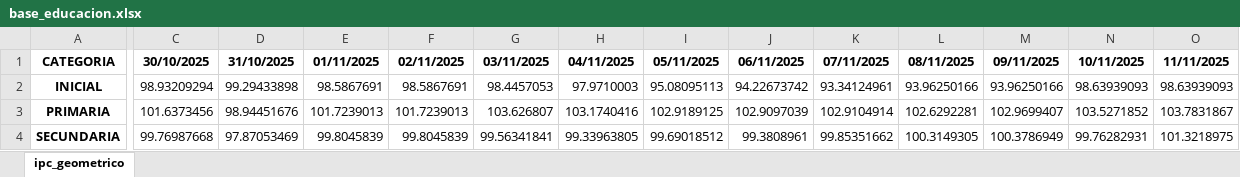
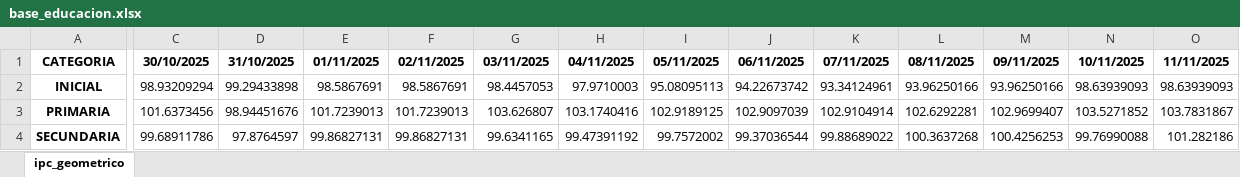
Before and after one commit to jhersoncueva/PEU_INEI_Proyecto_Integrador_IPC, an Excel workbook: ipc-webscraping/data/base100/base_educacion.xlsx, sheet ipc_geometrico, drawn as a sheet; only a part is shown, gaps mark what is left out; values as stored, in another font and other column widths than the file's, no borders; the diff covers the shown part only; the diff names each change by its address in the sheet, - before the commit and + after, or states it on an @@ line.

Commit message:
update

```diff
--- a/ipc-webscraping/data/base100/base_educacion.xlsx (sheet ipc_geometrico)
+++ b/ipc-webscraping/data/base100/base_educacion.xlsx (sheet ipc_geometrico)
-C4: 99.76987668
+C4: 99.68911786
-D4: 97.87053469
+D4: 97.8764597
-E4: 99.8045839
+E4: 99.86827131
-F4: 99.8045839
+F4: 99.86827131
-G4: 99.56341841
+G4: 99.6341165
-H4: 99.33963805
+H4: 99.47391192
-I4: 99.69018512
+I4: 99.7572002
-J4: 99.3808961
+J4: 99.37036544
-K4: 99.85351662
+K4: 99.88689022
-L4: 100.3149305
+L4: 100.3637268
-M4: 100.3786949
+M4: 100.4256253
-N4: 99.76282931
+N4: 99.76990088
-O4: 101.3218975
+O4: 101.282186
```
Also changed, not shown: 8 edited cells elsewhere in this sheet.
